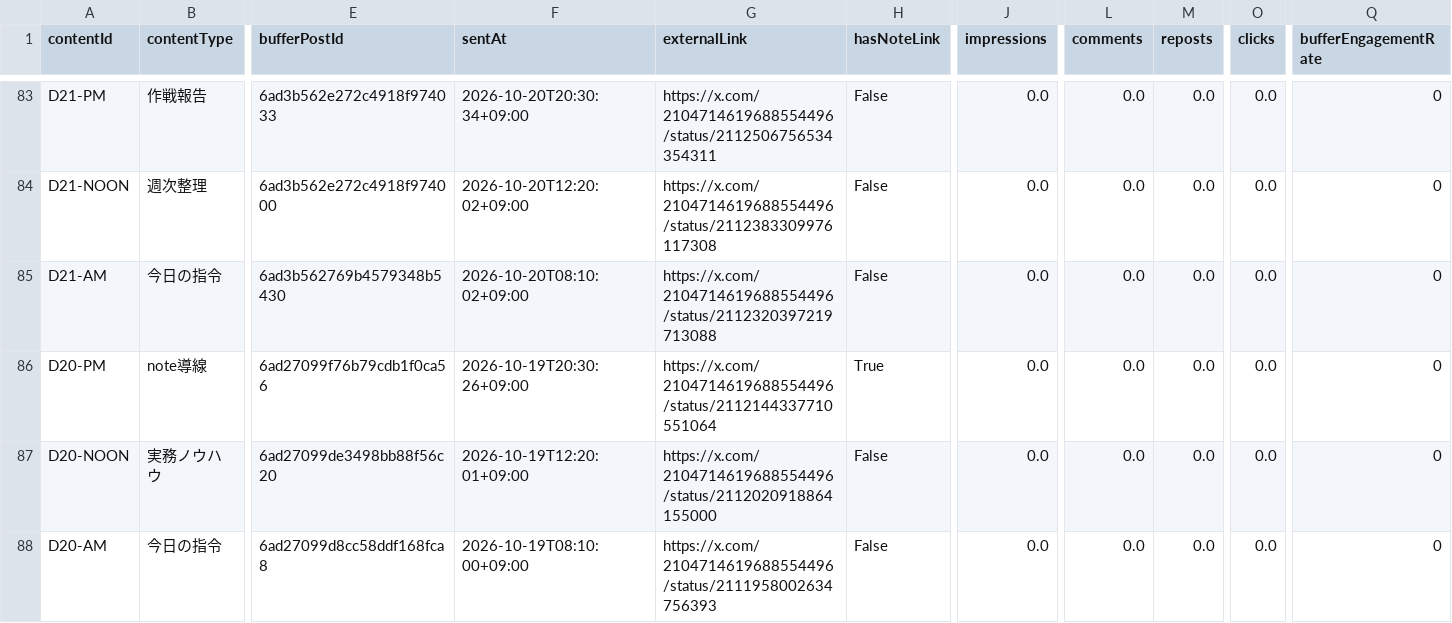
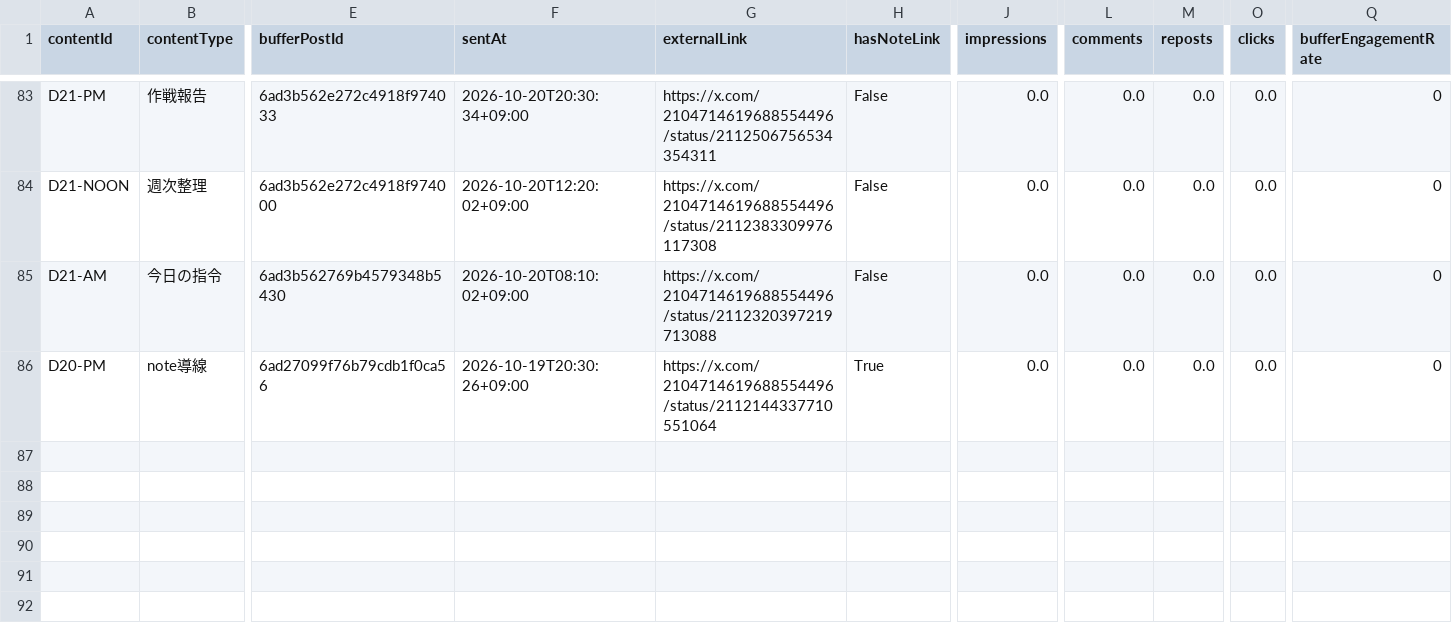
Before and after one commit to innovation4131210-alt/sena-media, a CSV file: automation/ai-command-x/analytics/posts.csv, drawn as a sheet; only a part is shown, gaps mark what is left out; rows hold the shown columns only; the diff names each change by its address in the sheet, - before the commit and + after, or states it on an @@ line.

```diff
--- a/automation/ai-command-x/analytics/posts.csv
+++ b/automation/ai-command-x/analytics/posts.csv
-row 87: D20-NOON | 実務ノウハウ | 6ad27099de3498bb88f56c20 | 2026-10-19T12:20:01+09:00 | https://x.com/2104714619688554496/status/2112020918864155000 | False | 0.0 | 0.0 | 0.0 | 0.0 | 0
-row 88: D20-AM | 今日の指令 | 6ad27099d8cc58ddf168fca8 | 2026-10-19T08:10:00+09:00 | https://x.com/2104714619688554496/status/2111958002634756393 | False | 0.0 | 0.0 | 0.0 | 0.0 | 0
```
Also changed, not shown: 4 other files.
